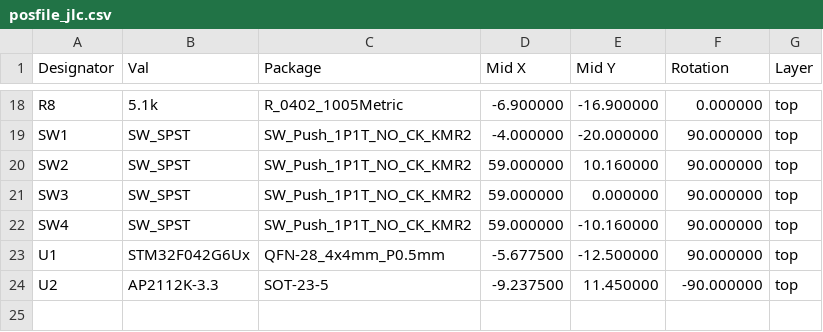
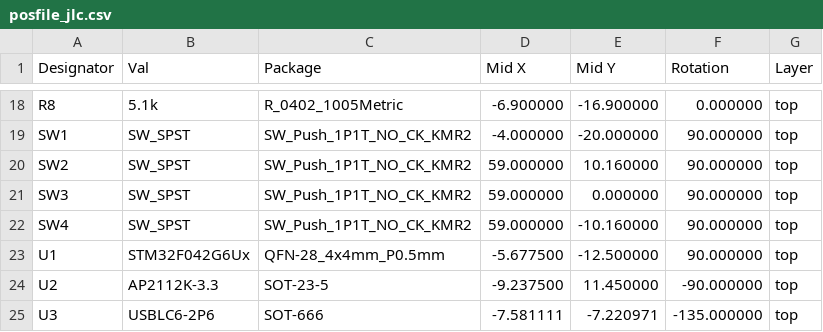
Before and after one commit to brainsmoke/usb_proto, a CSV file: build/usbserial/posfile_jlc.csv, drawn as a sheet; only a part is shown, gaps mark what is left out; the diff names each change by its address in the sheet, - before the commit and + after, or states it on an @@ line.

```diff
--- a/build/usbserial/posfile_jlc.csv
+++ b/build/usbserial/posfile_jlc.csv
+row 25: U3 | USBLC6-2P6 | SOT-666 | -7.581111 | -7.220971 | -135.000000 | top
```
Also changed, not shown: build/usbserial/bomfile_jlc.csv, 8 other files.
